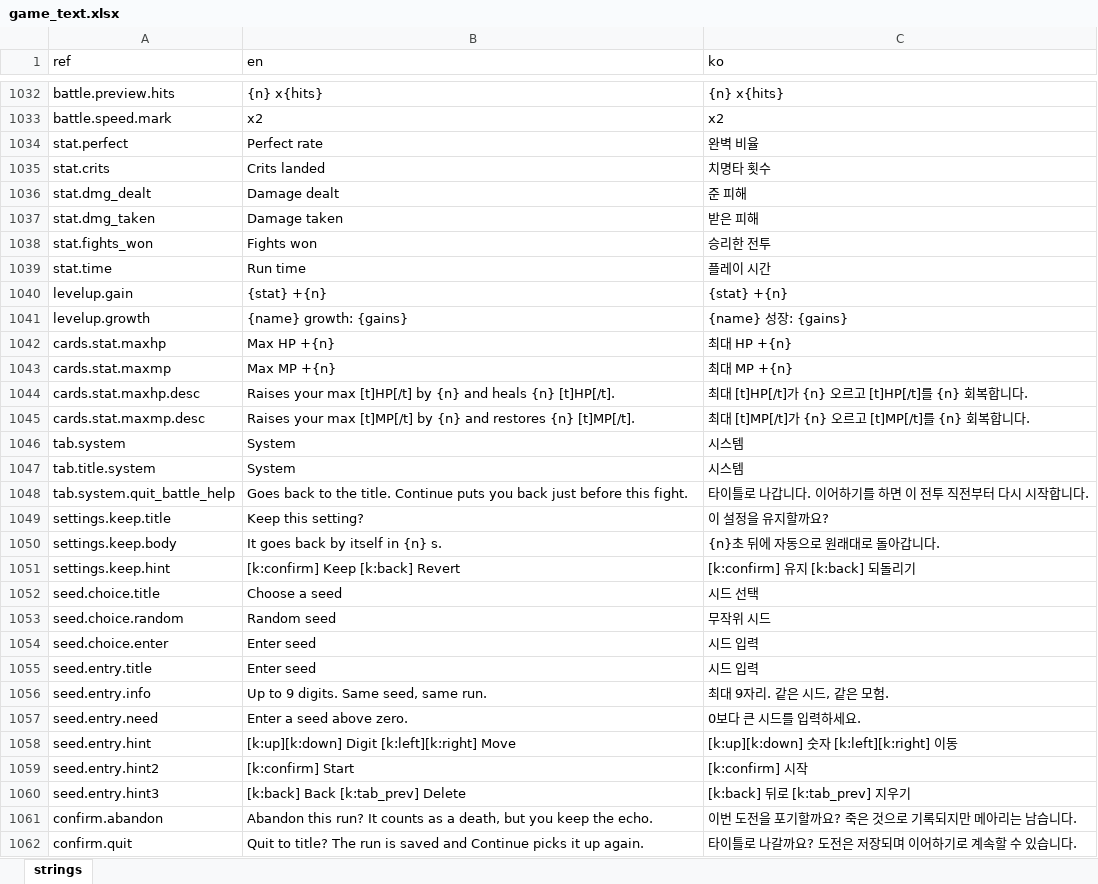
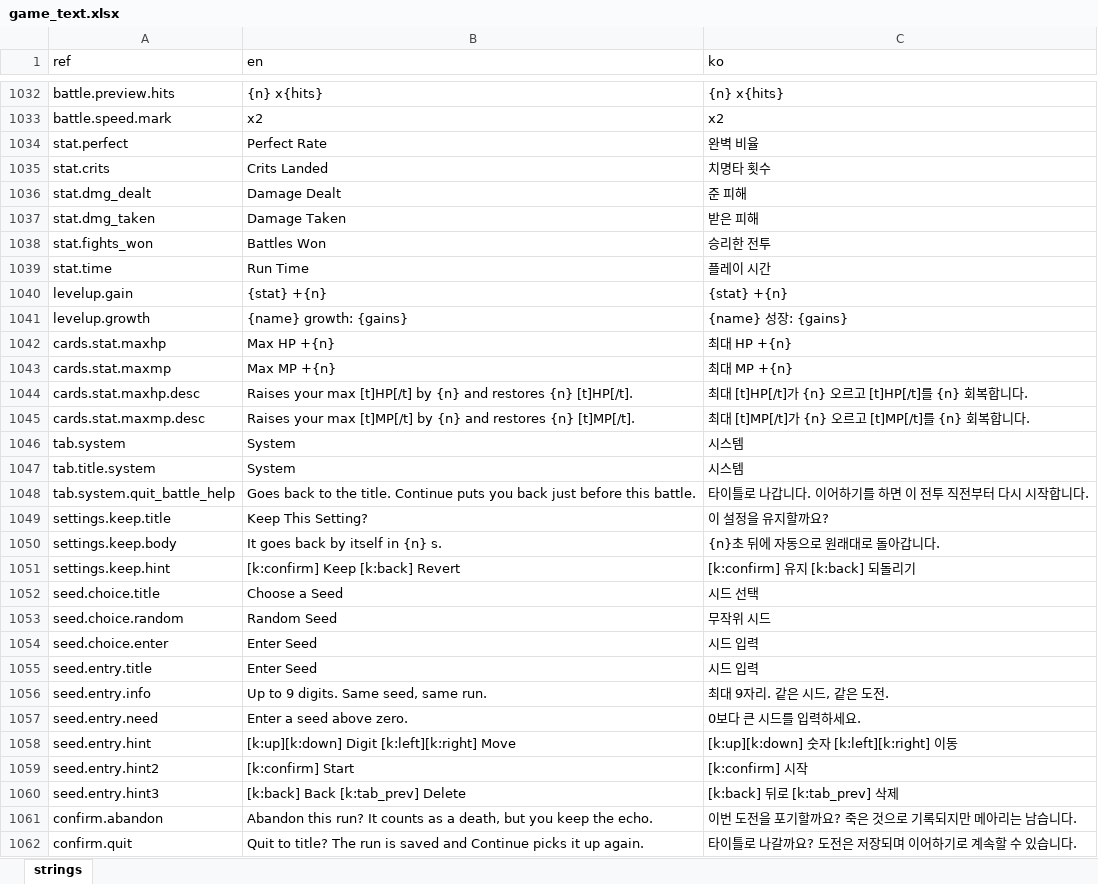
Before and after one commit to miguisanson/DD-Project-GameMaker, an Excel workbook: datafiles/localization/game_text.xlsx, sheet strings, drawn as a sheet; only a part is shown, gaps mark what is left out; values as stored, in another font and other column widths than the file's, no borders; the diff covers the shown part only; the diff names each change by its address in the sheet, - before the commit and + after, or states it on an @@ line.

```diff
--- a/datafiles/localization/game_text.xlsx (sheet strings)
+++ b/datafiles/localization/game_text.xlsx (sheet strings)
-B1034 (en): Perfect rate
+B1034 (en): Perfect Rate
-B1035 (en): Crits landed
+B1035 (en): Crits Landed
-B1036 (en): Damage dealt
+B1036 (en): Damage Dealt
-B1037 (en): Damage taken
+B1037 (en): Damage Taken
-B1038 (en): Fights won
+B1038 (en): Battles Won
-B1039 (en): Run time
+B1039 (en): Run Time
-B1044 (en): …{n} and heals {n} [t]HP[/t].
+B1044 (en): …{n} and restores {n} [t]HP[/t].
-B1048 (en): …before this fight.
+B1048 (en): …before this battle.
-B1049 (en): Keep this setting?
+B1049 (en): Keep This Setting?
-B1052 (en): Choose a seed
+B1052 (en): Choose a Seed
-B1053 (en): Random seed
+B1053 (en): Random Seed
-B1054:B1055 (en): Enter seed
+B1054:B1055 (en): Enter Seed
-C1056 (ko): 최대 9자리. 같은 시드, 같은 모험.
+C1056 (ko): 최대 9자리. 같은 시드, 같은 도전.
-C1060 (ko): [k:back] 뒤로 [k:tab_prev] 지우기
+C1060 (ko): [k:back] 뒤로 [k:tab_prev] 삭제
```
Also changed, not shown: 140 edited cells elsewhere in this sheet, 16 other files.
